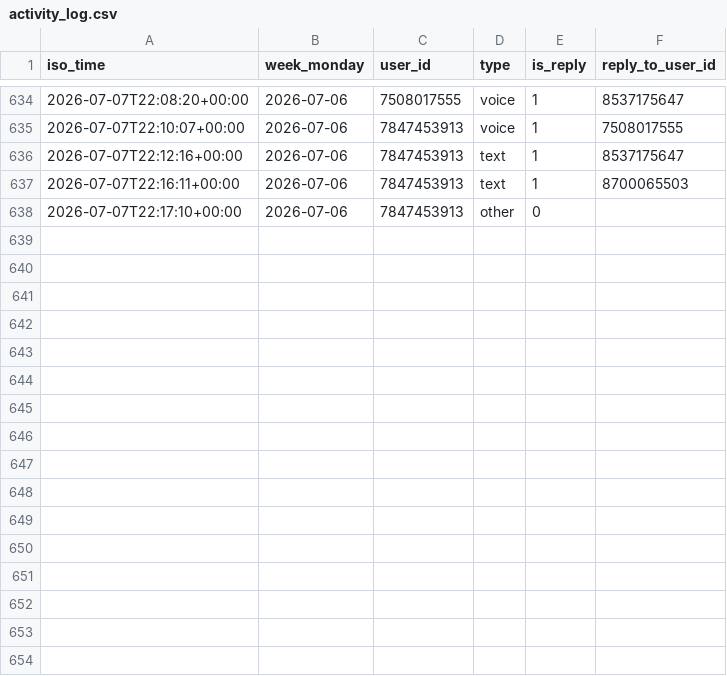
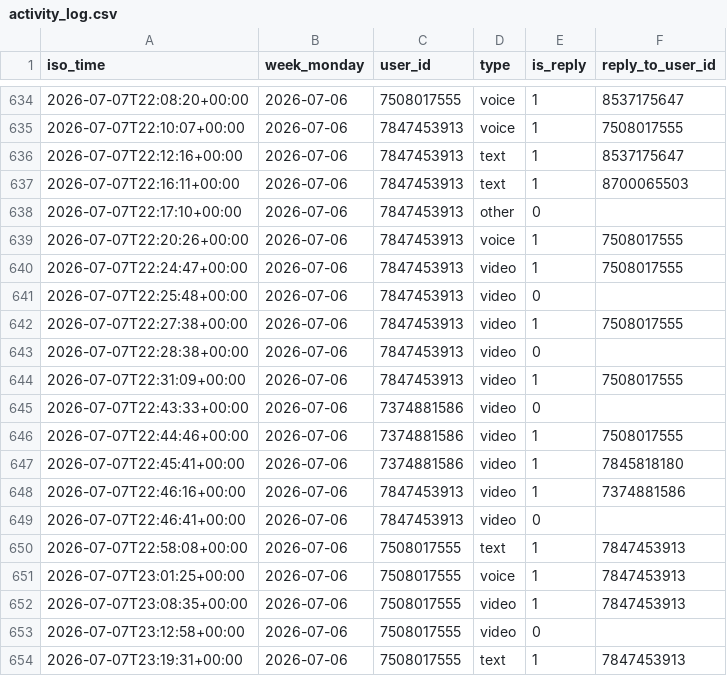
Before and after one commit to Mehinewe/weekly-topic-telegram, a CSV file: activity_log.csv, drawn as a sheet; only a part is shown, gaps mark what is left out; the diff names each change by its address in the sheet, - before the commit and + after, or states it on an @@ line.

```diff
--- a/activity_log.csv
+++ b/activity_log.csv
+row 639: 2026-07-07T22:20:26+00:00 | 2026-07-06 | 7847453913 | voice | 1 | 7508017555
+row 640: 2026-07-07T22:24:47+00:00 | 2026-07-06 | 7847453913 | video | 1 | 7508017555
+row 641: 2026-07-07T22:25:48+00:00 | 2026-07-06 | 7847453913 | video | 0
+row 642: 2026-07-07T22:27:38+00:00 | 2026-07-06 | 7847453913 | video | 1 | 7508017555
+row 643: 2026-07-07T22:28:38+00:00 | 2026-07-06 | 7847453913 | video | 0
+row 644: 2026-07-07T22:31:09+00:00 | 2026-07-06 | 7847453913 | video | 1 | 7508017555
+row 645: 2026-07-07T22:43:33+00:00 | 2026-07-06 | 7374881586 | video | 0
+row 646: 2026-07-07T22:44:46+00:00 | 2026-07-06 | 7374881586 | video | 1 | 7508017555
+row 647: 2026-07-07T22:45:41+00:00 | 2026-07-06 | 7374881586 | video | 1 | 7845818180
+row 648: 2026-07-07T22:46:16+00:00 | 2026-07-06 | 7847453913 | video | 1 | 7374881586
+row 649: 2026-07-07T22:46:41+00:00 | 2026-07-06 | 7847453913 | video | 0
+row 650: 2026-07-07T22:58:08+00:00 | 2026-07-06 | 7508017555 | text | 1 | 7847453913
+row 651: 2026-07-07T23:01:25+00:00 | 2026-07-06 | 7508017555 | voice | 1 | 7847453913
+row 652: 2026-07-07T23:08:35+00:00 | 2026-07-06 | 7508017555 | video | 1 | 7847453913
+row 653: 2026-07-07T23:12:58+00:00 | 2026-07-06 | 7508017555 | video | 0
+row 654: 2026-07-07T23:19:31+00:00 | 2026-07-06 | 7508017555 | text | 1 | 7847453913
```
Also changed, not shown: 1 other file.
